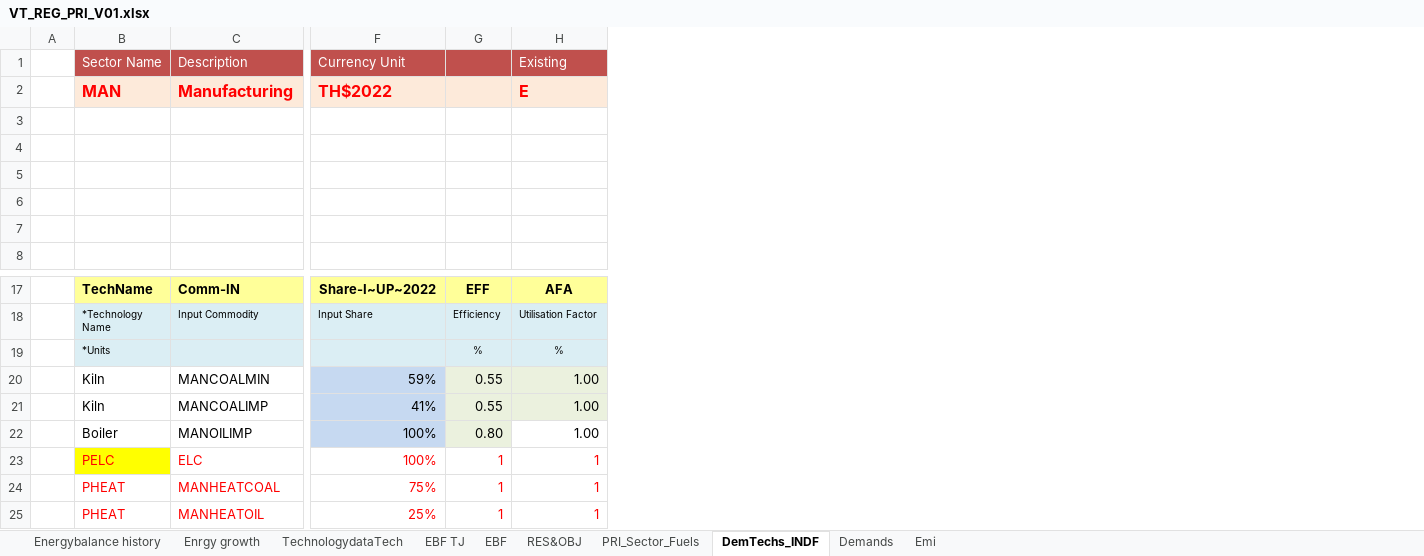
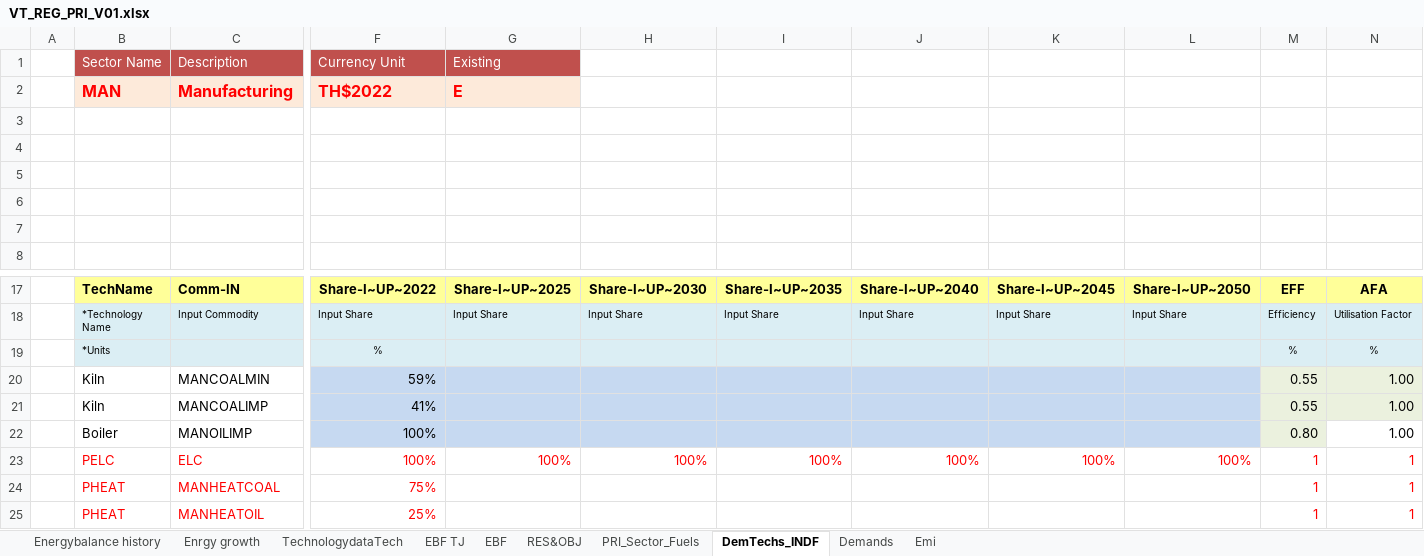
Before and after one commit to Tamenew/INDIND, an Excel workbook: VT_REG_PRI_V01.xlsx, sheet DemTechs_INDF, drawn as a sheet; only a part is shown, gaps mark what is left out; values as stored, in another font and other column widths than the file's, no borders; charts and pictures not drawn; addresses are those after the commit; the diff names each change by its address in the sheet, - before the commit and + after, or states it on an @@ line.

```diff
--- a/VT_REG_PRI_V01.xlsx (sheet DemTechs_INDF)
+++ b/VT_REG_PRI_V01.xlsx (sheet DemTechs_INDF)
+column G (Existing), row 2: E; rows 17-23: Share-I~UP~2025 | Input Share |  |  |  |  | 100%
+column H, rows 17-23: Share-I~UP~2030 | Input Share |  |  |  |  | 100%
+column I, rows 17-23: Share-I~UP~2035 | Input Share |  |  |  |  | 100%
+column J, rows 17-23: Share-I~UP~2040 | Input Share |  |  |  |  | 100%
+column K, rows 17-23: Share-I~UP~2045 | Input Share |  |  |  |  | 100%
+column L, rows 17-23: Share-I~UP~2050 | Input Share |  |  |  |  | 100%
-M1:N1 fill: #C0504D
+M1:N1 fill: none
-N1: Existing
+N1: (empty)
-M2:N2 fill: #FDEADA
+M2:N2 fill: none
-N2: E
+N2: (empty)
-F19 (Currency Unit): (empty)
+F19 (Currency Unit): %
-B23 fill: #FFFF00
+B23 fill: none
```
Also changed, not shown: formulas that keep their value, charts or pictures, SysSettings.xlsx.
